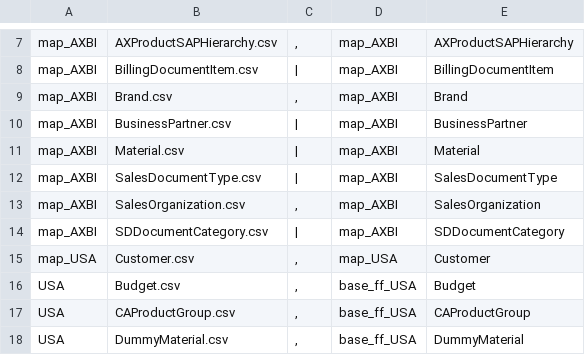
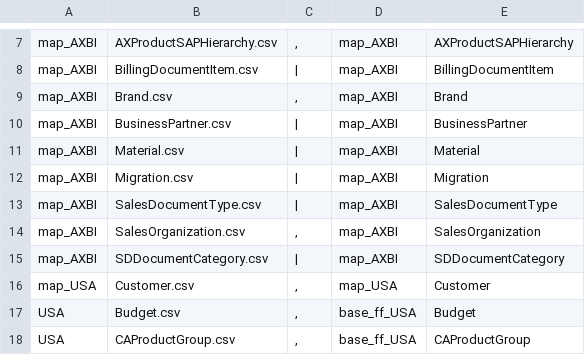
Before and after one commit to szubalii/leviat-data-and-analytics, a CSV file: synapse-dwh/syndw_xxxx_sls_d_euw_001/Master Data/master-data-config.csv, drawn as a sheet; only a part is shown, gaps mark what is left out; the shorter side is filled out with more unchanged rows.

```diff
--- a/synapse-dwh/syndw_xxxx_sls_d_euw_001/Master Data/master-data-config.csv
+++ b/synapse-dwh/syndw_xxxx_sls_d_euw_001/Master Data/master-data-config.csv
@@ -11,2 +11,3 @@ map_AXBI;BusinessPartner.csv;"|";map_AXBI;BusinessPartner
 map_AXBI;Material.csv;"|";map_AXBI;Material
+map_AXBI;Migration.csv;"|";map_AXBI;Migration
 map_AXBI;SalesDocumentType.csv;"|";map_AXBI;SalesDocumentType
```
Also changed, not shown: 10 other files.
